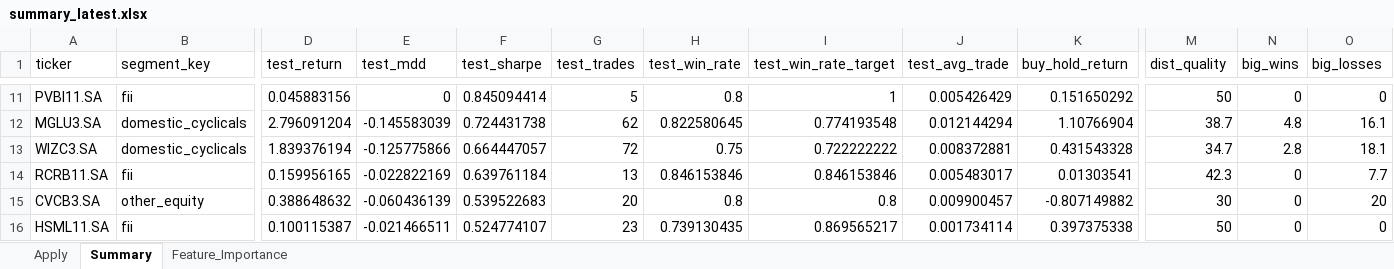
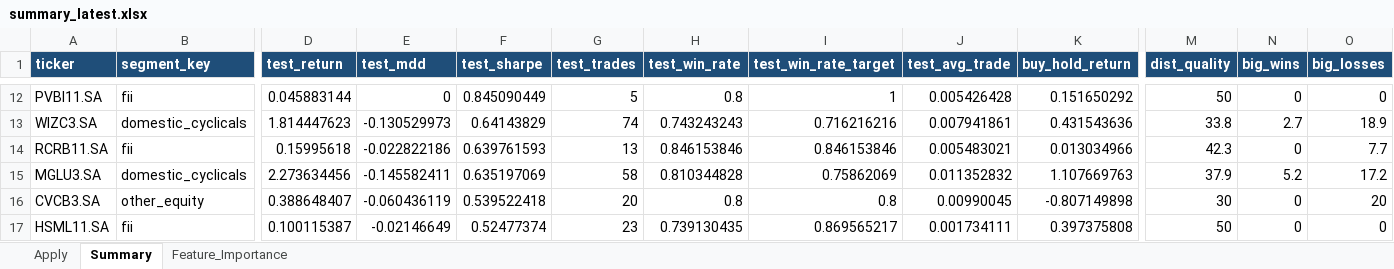
Before and after one commit to gcallj/test, an Excel workbook: summary_latest.xlsx, sheet Summary, drawn as a sheet; only a part is shown, gaps mark what is left out; values as stored, in another font and other column widths than the file's, no borders; removed rows and columns are numbered as before the commit, all else as after; rows hold the shown columns only; the diff covers the shown part only; the diff names each change by its address in the sheet, - before the commit and + after, or states it on an @@ line.

```diff
--- a/summary_latest.xlsx (sheet Summary)
+++ b/summary_latest.xlsx (sheet Summary)
@@ A1:O1 fill: none → #1F4E79, bold: off → on, text colour: black → #FFFFFF @@
-D12 (test_return): 0.045883156
+D12 (test_return): 0.045883144
-F12 (test_sharpe): 0.845094414
+F12 (test_sharpe): 0.845090449
-J12 (test_avg_trade): 0.005426429
+J12 (test_avg_trade): 0.005426428
-row 12: MGLU3.SA | domestic_cyclicals | 2.796091204 | -0.145583039 | 0.724431738 | 62 | 0.822580645 | 0.774193548 | 0.012144294 | 1.10766904 | 38.7 | 4.8 | 16.1
-D13 (test_return): 1.839376194
+D13 (test_return): 1.814447623
-E13 (test_mdd): -0.125775866
+E13 (test_mdd): -0.130529973
-F13 (test_sharpe): 0.664447057
+F13 (test_sharpe): 0.64143829
-G13 (test_trades): 72
+G13 (test_trades): 74
-H13 (test_win_rate): 0.75
+H13 (test_win_rate): 0.743243243
-I13 (test_win_rate_target): 0.722222222
+I13 (test_win_rate_target): 0.716216216
-J13 (test_avg_trade): 0.008372881
+J13 (test_avg_trade): 0.007941861
-K13 (buy_hold_return): 0.431543328
+K13 (buy_hold_return): 0.431543636
-M13 (dist_quality): 34.7
+M13 (dist_quality): 33.8
-N13 (big_wins): 2.8
+N13 (big_wins): 2.7
-O13 (big_losses): 18.1
+O13 (big_losses): 18.9
-D14 (test_return): 0.159956165
+D14 (test_return): 0.15995618
-E14 (test_mdd): -0.022822169
+E14 (test_mdd): -0.022822186
-F14 (test_sharpe): 0.639761184
+F14 (test_sharpe): 0.639761593
-J14 (test_avg_trade): 0.005483017
+J14 (test_avg_trade): 0.005483021
-K14 (buy_hold_return): 0.01303541
+K14 (buy_hold_return): 0.013034966
+row 15: MGLU3.SA | domestic_cyclicals | 2.273634456 | -0.145582411 | 0.635197069 | 58 | 0.810344828 | 0.75862069 | 0.011352832 | 1.107669763 | 37.9 | 5.2 | 17.2
-D16 (test_return): 0.388648632
+D16 (test_return): 0.388648407
-E16 (test_mdd): -0.060436139
+E16 (test_mdd): -0.060436119
-F16 (test_sharpe): 0.539522683
+F16 (test_sharpe): 0.539522418
-J16 (test_avg_trade): 0.009900457
+J16 (test_avg_trade): 0.00990045
-K16 (buy_hold_return): -0.807149882
+K16 (buy_hold_return): -0.807149898
-E17 (test_mdd): -0.021466511
+E17 (test_mdd): -0.02146649
-F17 (test_sharpe): 0.524774107
+F17 (test_sharpe): 0.52477374
-J17 (test_avg_trade): 0.001734114
+J17 (test_avg_trade): 0.001734111
-K17 (buy_hold_return): 0.397375338
+K17 (buy_hold_return): 0.397375808
```
Also changed, not shown: 39 added rows, 39 removed rows, 307 edited cells and cell formats elsewhere in this sheet, sheet Feature_Importance, sheet Apply, 1 other file.
